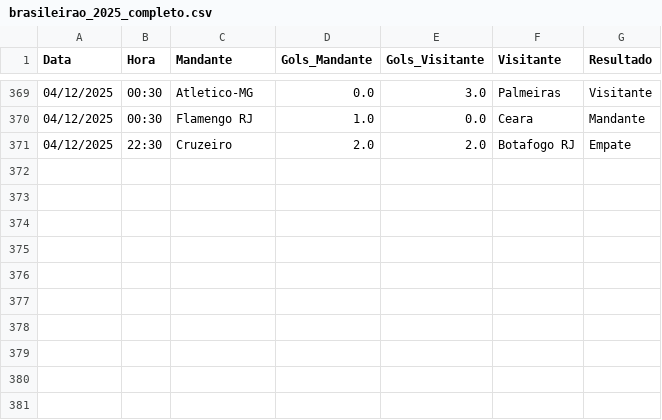
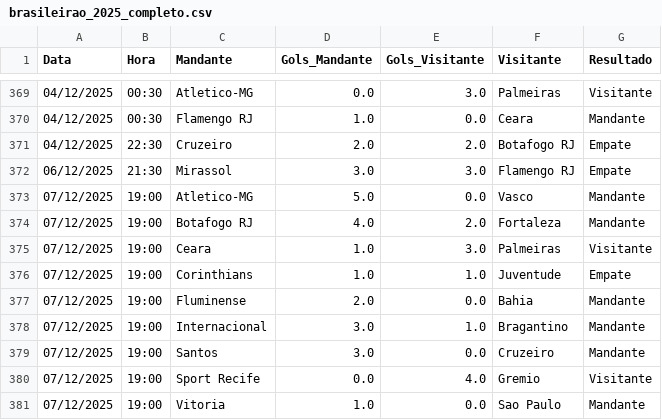
Before and after one commit to marcioklipper/brasileirao-bot, a CSV file: brasileirao_2025_completo.csv, drawn as a sheet; only a part is shown, gaps mark what is left out.

```diff
--- a/brasileirao_2025_completo.csv
+++ b/brasileirao_2025_completo.csv
@@ -371 +371,11 @@ Data,Hora,Mandante,Gols_Mandante,Gols_Visitante,Visitante,Resultado
 04/12/2025,22:30,Cruzeiro,2.0,2.0,Botafogo RJ,Empate
+06/12/2025,21:30,Mirassol,3.0,3.0,Flamengo RJ,Empate
+07/12/2025,19:00,Atletico-MG,5.0,0.0,Vasco,Mandante
+07/12/2025,19:00,Botafogo RJ,4.0,2.0,Fortaleza,Mandante
+07/12/2025,19:00,Ceara,1.0,3.0,Palmeiras,Visitante
+07/12/2025,19:00,Corinthians,1.0,1.0,Juventude,Empate
+07/12/2025,19:00,Fluminense,2.0,0.0,Bahia,Mandante
+07/12/2025,19:00,Internacional,3.0,1.0,Bragantino,Mandante
+07/12/2025,19:00,Santos,3.0,0.0,Cruzeiro,Mandante
+07/12/2025,19:00,Sport Recife,0.0,4.0,Gremio,Visitante
+07/12/2025,19:00,Vitoria,1.0,0.0,Sao Paulo,Mandante
```
